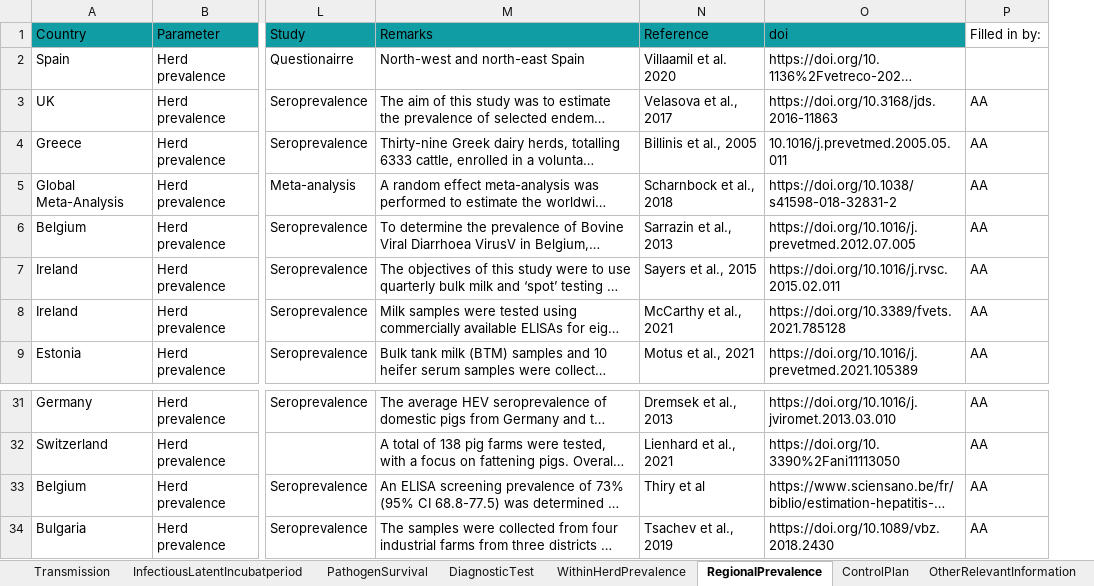
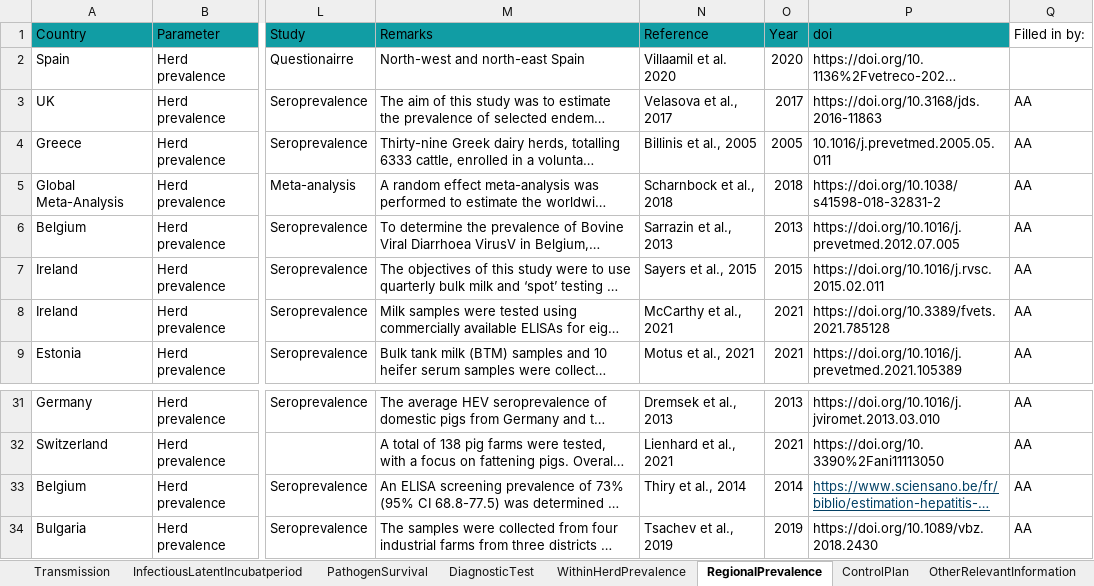
Before and after one commit to BIOSECURE-EU/parametra, an Excel workbook: data-raw/parametra.xlsx, sheet RegionalPrevalence, drawn as a sheet; only a part is shown, gaps mark what is left out; long unchanged cells end in …; values as stored, in another font and other column widths than the file's, no borders; table styles not drawn; addresses are those after the commit; the diff names each change by its address in the sheet, - before the commit and + after, or states it on an @@ line.

```diff
--- a/data-raw/parametra.xlsx (sheet RegionalPrevalence)
+++ b/data-raw/parametra.xlsx (sheet RegionalPrevalence)
+column O (Year), rows 2-9: 2020 | 2017 | 2005 | 2018 | 2013 | 2015 | 2021 | 2021; rows 31-34: 2013 | 2021 | 2014 | 2019
-N33 (Reference): Thiry et al
+N33 (Reference): Thiry et al., 2014
@@ P33 underline: off → on, text colour: black → #024064 @@
```
Also changed, not shown: sheet Transmission, sheet DiagnosticTest, sheet OtherRelevantInformation, sheet InfectiousLatentIncubatperiod, sheet PathogenSurvival, sheet ControlPlan, 2 more sheets, 43 other files.
